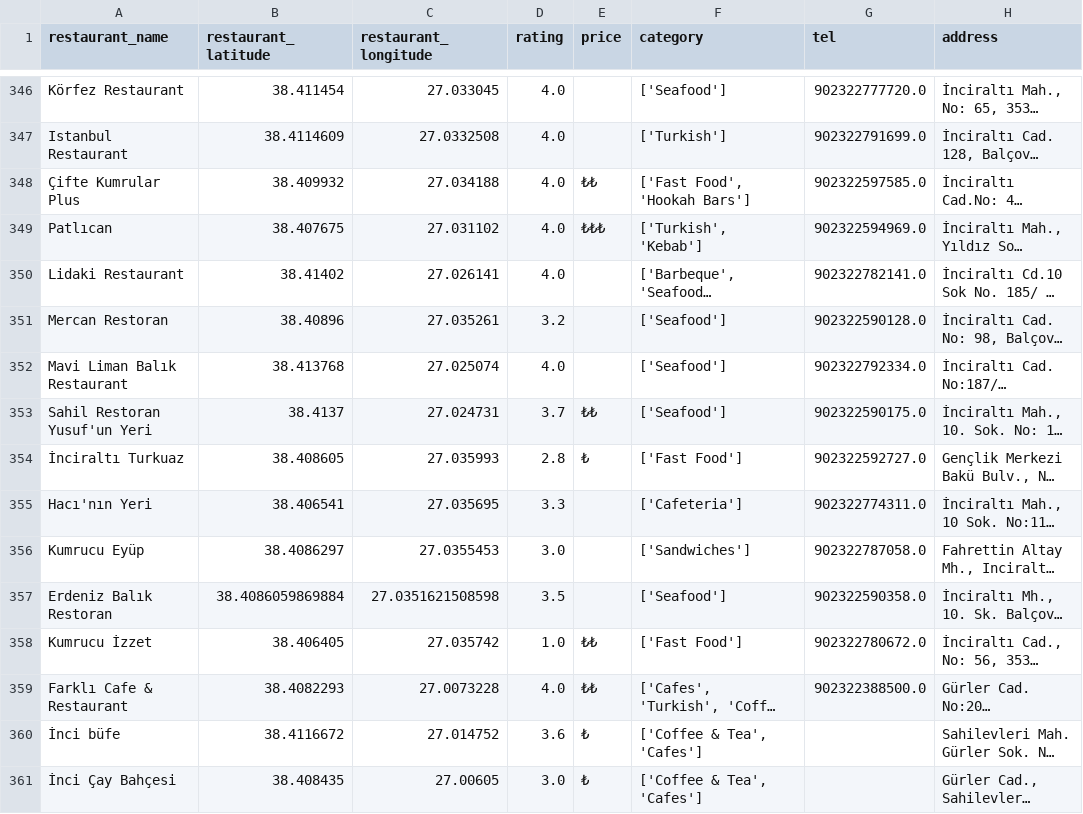
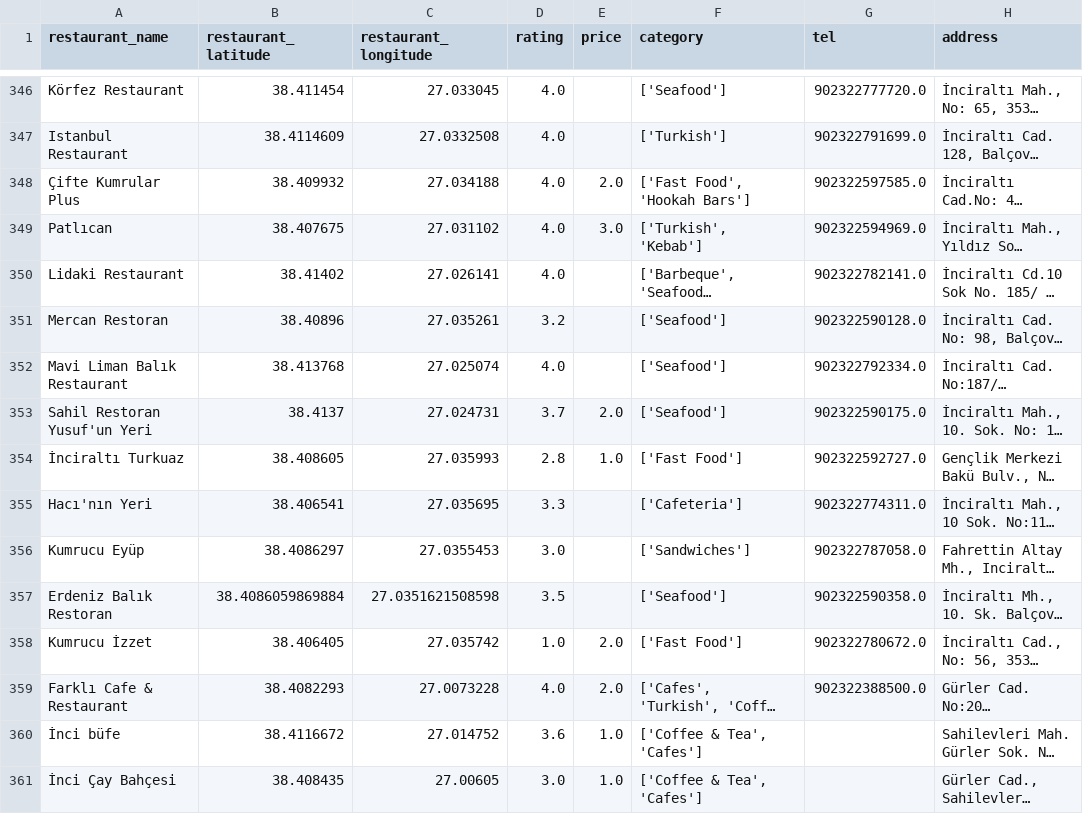
Before and after one commit to rdebullain/DS-API, a CSV file: notebooks/combined_pois.csv, drawn as a sheet; only a part is shown, gaps mark what is left out; long unchanged cells end in …; the diff covers the shown part only; the diff names each change by its address in the sheet, - before the commit and + after, or states it on an @@ line.

```diff
--- a/notebooks/combined_pois.csv
+++ b/notebooks/combined_pois.csv
-E348 (price): ₺₺
+E348 (price): 2.0
-E349 (price): ₺₺₺
+E349 (price): 3.0
-E353 (price): ₺₺
+E353 (price): 2.0
-E354 (price): ₺
+E354 (price): 1.0
-E358:E359 (price): ₺₺
+E358:E359 (price): 2.0
-E360:E361 (price): ₺
+E360:E361 (price): 1.0
```
Also changed, not shown: 119 edited cells elsewhere in this file, notebooks/yelp_pois.csv, 2 other files.
